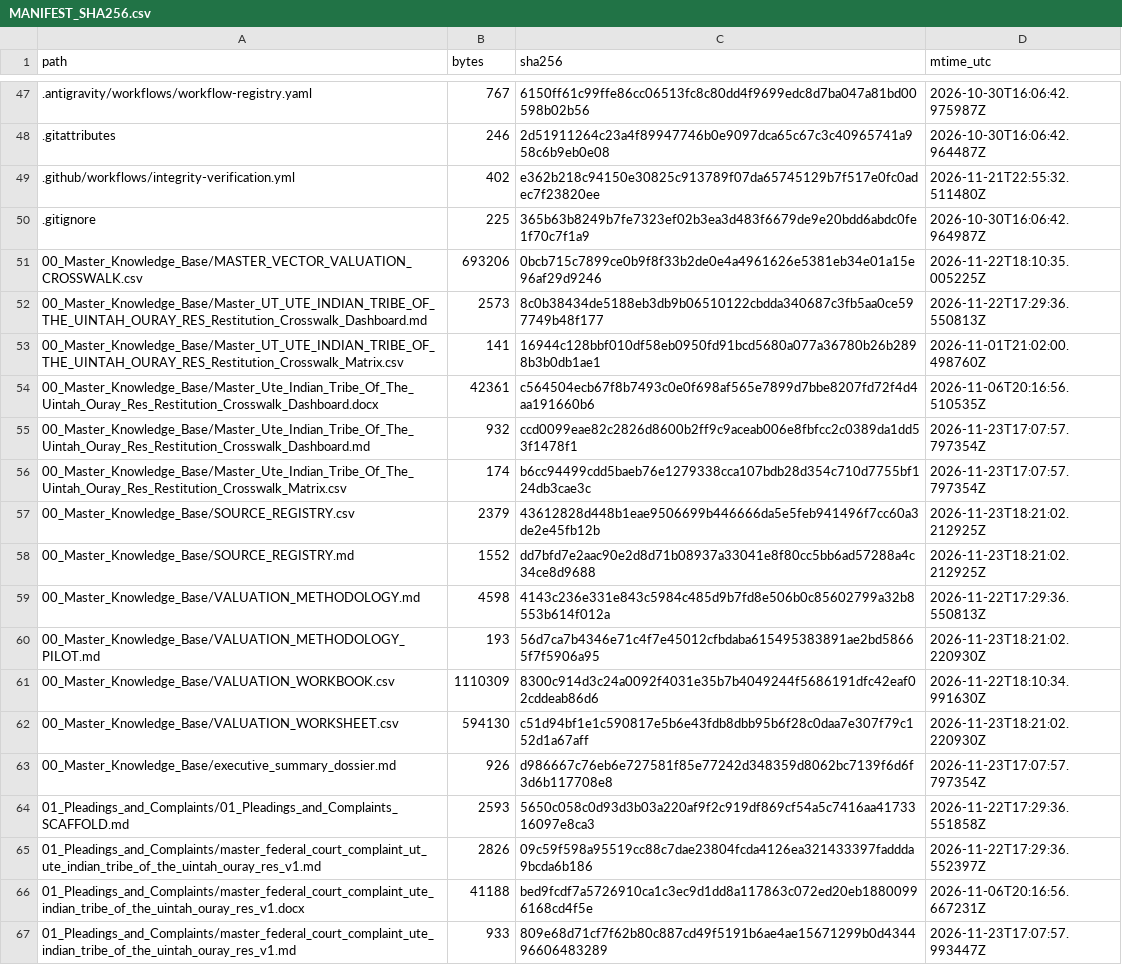
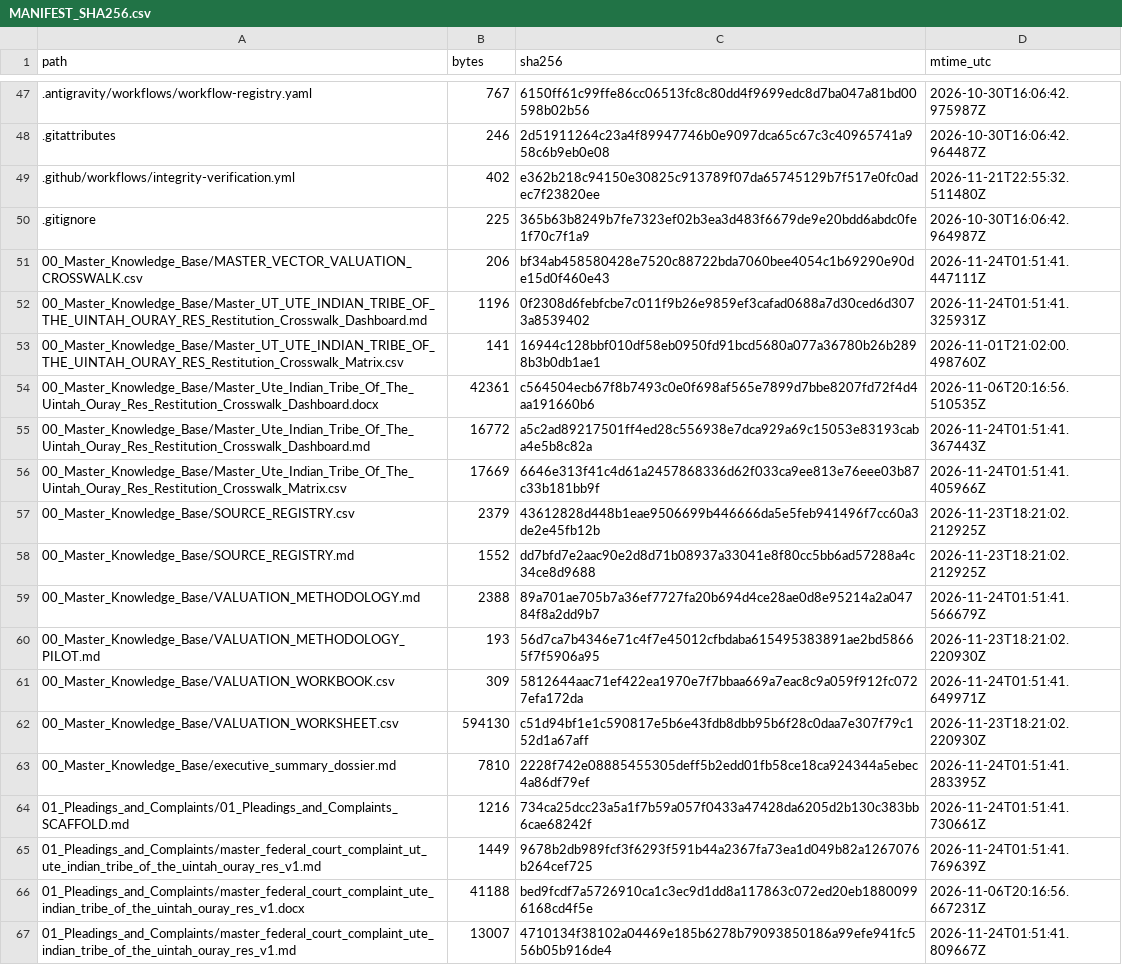
Before and after one commit to GlobalRestitutionAlliance/turtle-island-us-ut-ute-indian-tribe-of-the-uintah-ouray-res-master-litigation, a CSV file: 99_Archives_and_Manifests/MANIFEST_SHA256.csv, drawn as a sheet; only a part is shown, gaps mark what is left out; the diff covers the shown part only.

```diff
--- a/99_Archives_and_Manifests/MANIFEST_SHA256.csv
+++ b/99_Archives_and_Manifests/MANIFEST_SHA256.csv
@@ -50,18 +50,18 @@ path,bytes,sha256,mtime_utc
 .gitignore,225,365b63b8249b7fe7323ef02b3ea3d483f6679de9e20bdd6abdc0fe1f70c7f1a9,2026-10-30T16:06:42.964987Z
-00_Master_Knowledge_Base/MASTER_VECTOR_VALUATION_CROSSWALK.csv,693206,0bcb715c7899ce0b9f8f33b2de0e4a4961626e5381eb34e01a15e96af29d9246,2026-11-22T18:10:35.005225Z
-00_Master_Knowledge_Base/Master_UT_UTE_INDIAN_TRIBE_OF_THE_UINTAH_OURAY_RES_Restitution_Crosswalk_Dashboard.md,2573,8c0b38434de5188eb3db9b06510122cbdda340687c3fb5aa0ce597749b48f177,2026-11-22T17:29:36.550813Z
+00_Master_Knowledge_Base/MASTER_VECTOR_VALUATION_CROSSWALK.csv,206,bf34ab458580428e7520c88722bda7060bee4054c1b69290e90de15d0f460e43,2026-11-24T01:51:41.447111Z
+00_Master_Knowledge_Base/Master_UT_UTE_INDIAN_TRIBE_OF_THE_UINTAH_OURAY_RES_Restitution_Crosswalk_Dashboard.md,1196,0f2308d6febfcbe7c011f9b26e9859ef3cafad0688a7d30ced6d3073a8539402,2026-11-24T01:51:41.325931Z
 00_Master_Knowledge_Base/Master_UT_UTE_INDIAN_TRIBE_OF_THE_UINTAH_OURAY_RES_Restitution_Crosswalk_Matrix.csv,141,16944c128bbf010df58eb0950fd91bcd5680a077a36780b26b2898b3b0db1ae1,2026-11-01T21:02:00.498760Z
 00_Master_Knowledge_Base/Master_Ute_Indian_Tribe_Of_The_Uintah_Ouray_Res_Restitution_Crosswalk_Dashboard.docx,42361,c564504ecb67f8b7493c0e0f698af565e7899d7bbe8207fd72f4d4aa191660b6,2026-11-06T20:16:56.510535Z
-00_Master_Knowledge_Base/Master_Ute_Indian_Tribe_Of_The_Uintah_Ouray_Res_Restitution_Crosswalk_Dashboard.md,932,ccd0099eae82c2826d8600b2ff9c9aceab006e8fbfcc2c0389da1dd53f1478f1,2026-11-23T17:07:57.797354Z
-00_Master_Knowledge_Base/Master_Ute_Indian_Tribe_Of_The_Uintah_Ouray_Res_Restitution_Crosswalk_Matrix.csv,174,b6cc94499cdd5baeb76e1279338cca107bdb28d354c710d7755bf124db3cae3c,2026-11-23T17:07:57.797354Z
+00_Master_Knowledge_Base/Master_Ute_Indian_Tribe_Of_The_Uintah_Ouray_Res_Restitution_Crosswalk_Dashboard.md,16772,a5c2ad89217501ff4ed28c556938e7dca929a69c15053e83193caba4e5b8c82a,2026-11-24T01:51:41.367443Z
+00_Master_Knowledge_Base/Master_Ute_Indian_Tribe_Of_The_Uintah_Ouray_Res_Restitution_Crosswalk_Matrix.csv,17669,6646e313f41c4d61a2457868336d62f033ca9ee813e76eee03b87c33b181bb9f,2026-11-24T01:51:41.405966Z
 00_Master_Knowledge_Base/SOURCE_REGISTRY.csv,2379,43612828d448b1eae9506699b446666da5e5feb941496f7cc60a3de2e45fb12b,2026-11-23T18:21:02.212925Z
 00_Master_Knowledge_Base/SOURCE_REGISTRY.md,1552,dd7bfd7e2aac90e2d8d71b08937a33041e8f80cc5bb6ad57288a4c34ce8d9688,2026-11-23T18:21:02.212925Z
-00_Master_Knowledge_Base/VALUATION_METHODOLOGY.md,4598,4143c236e331e843c5984c485d9b7fd8e506b0c85602799a32b8553b614f012a,2026-11-22T17:29:36.550813Z
+00_Master_Knowledge_Base/VALUATION_METHODOLOGY.md,2388,89a701ae705b7a36ef7727fa20b694d4ce28ae0d8e95214a2a04784f8a2dd9b7,2026-11-24T01:51:41.566679Z
 00_Master_Knowledge_Base/VALUATION_METHODOLOGY_PILOT.md,193,56d7ca7b4346e71c4f7e45012cfbdaba615495383891ae2bd58665f7f5906a95,2026-11-23T18:21:02.220930Z
-00_Master_Knowledge_Base/VALUATION_WORKBOOK.csv,1110309,8300c914d3c24a0092f4031e35b7b4049244f5686191dfc42eaf02cddeab86d6,2026-11-22T18:10:34.991630Z
+00_Master_Knowledge_Base/VALUATION_WORKBOOK.csv,309,5812644aac71ef422ea1970e7f7bbaa669a7eac8c9a059f912fc0727efa172da,2026-11-24T01:51:41.649971Z
 00_Master_Knowledge_Base/VALUATION_WORKSHEET.csv,594130,c51d94bf1e1c590817e5b6e43fdb8dbb95b6f28c0daa7e307f79c152d1a67aff,2026-11-23T18:21:02.220930Z
-00_Master_Knowledge_Base/executive_summary_dossier.md,926,d986667c76eb6e727581f85e77242d348359d8062bc7139f6d6f3d6b117708e8,2026-11-23T17:07:57.797354Z
-01_Pleadings_and_Complaints/01_Pleadings_and_Complaints_SCAFFOLD.md,2593,5650c058c0d93d3b03a220af9f2c919df869cf54a5c7416aa4173316097e8ca3,2026-11-22T17:29:36.551858Z
-01_Pleadings_and_Complaints/master_federal_court_complaint_ut_ute_indian_tribe_of_the_uintah_ouray_res_v1.md,2826,09c59f598a95519cc88c7dae23804fcda4126ea321433397faddda9bcda6b186,2026-11-22T17:29:36.552397Z
+00_Master_Knowledge_Base/executive_summary_dossier.md,7810,2228f742e08885455305deff5b2edd01fb58ce18ca924344a5ebec4a86df79ef,2026-11-24T01:51:41.283395Z
+01_Pleadings_and_Complaints/01_Pleadings_and_Complaints_SCAFFOLD.md,1216,734ca25dcc23a5a1f7b59a057f0433a47428da6205d2b130c383bb6cae68242f,2026-11-24T01:51:41.730661Z
+01_Pleadings_and_Complaints/master_federal_court_complaint_ut_ute_indian_tribe_of_the_uintah_ouray_res_v1.md,1449,9678b2db989fcf3f6293f591b44a2367fa73ea1d049b82a1267076b264cef725,2026-11-24T01:51:41.769639Z
 01_Pleadings_and_Complaints/master_federal_court_complaint_ute_indian_tribe_of_the_uintah_ouray_res_v1.docx,41188,bed9fcdf7a5726910ca1c3ec9d1dd8a117863c072ed20eb18800996168cd4f5e,2026-11-06T20:16:56.667231Z
-01_Pleadings_and_Complaints/master_federal_court_complaint_ute_indian_tribe_of_the_uintah_ouray_res_v1.md,933,809e68d71cf7f62b80c887cd49f5191b6ae4ae15671299b0d434496606483289,2026-11-23T17:07:57.993447Z
+01_Pleadings_and_Complaints/master_federal_court_complaint_ute_indian_tribe_of_the_uintah_ouray_res_v1.md,13007,4710134f38102a04469e185b6278b79093850186a99efe941fc556b05b916de4,2026-11-24T01:51:41.809667Z
```
Also changed, not shown: 80 edited cells elsewhere in this file, 37 other files.
